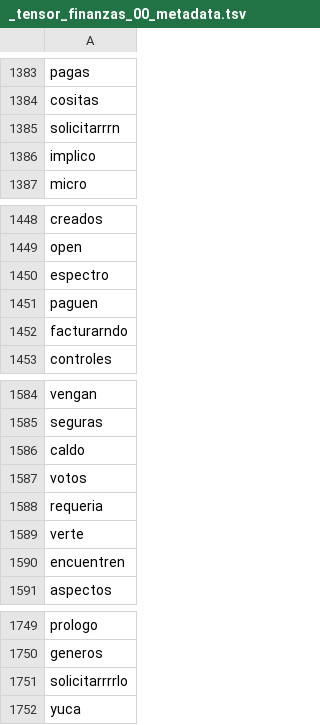
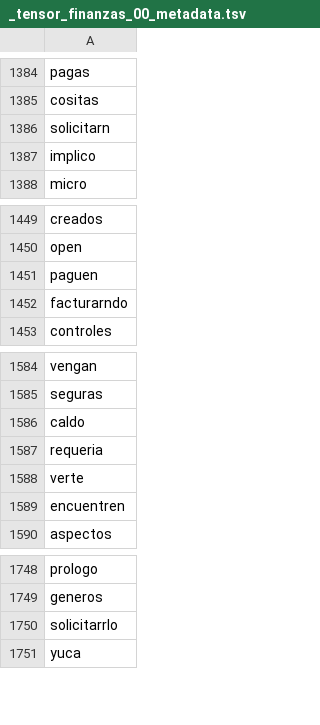
Before and after one commit to datascienceabps/Customer_value_Ecopetrol, a TSV file: Sep20_Oct20_Nov20_Dic20_Ene21/Opera/_tensor_finanzas_00_metadata.tsv, drawn as a sheet; only a part is shown, gaps mark what is left out; the diff covers the shown part only.

```diff
--- a/Sep20_Oct20_Nov20_Dic20_Ene21/Opera/_tensor_finanzas_00_metadata.tsv
+++ b/Sep20_Oct20_Nov20_Dic20_Ene21/Opera/_tensor_finanzas_00_metadata.tsv
@@ -1384,3 +1385,3 @@ pagas
 cositas
-solicitarrrn
+solicitarn
 implico
@@ -1449,3 +1450,2 @@ creados
 open
-espectro
 paguen
@@ -1586,3 +1586,2 @@ seguras
 caldo
-votos
 requeria
@@ -1750,3 +1749,3 @@ prologo
 generos
-solicitarrrrlo
+solicitarrlo
 yuca
```
Also changed, not shown: 2 added rows, 1 removed row and 3 edited cells elsewhere in this file, Sep20_Oct20_Nov20_Dic20_Ene21/Opera/_tensor_finanzas_00_tensor.tsv, 10 other files.
